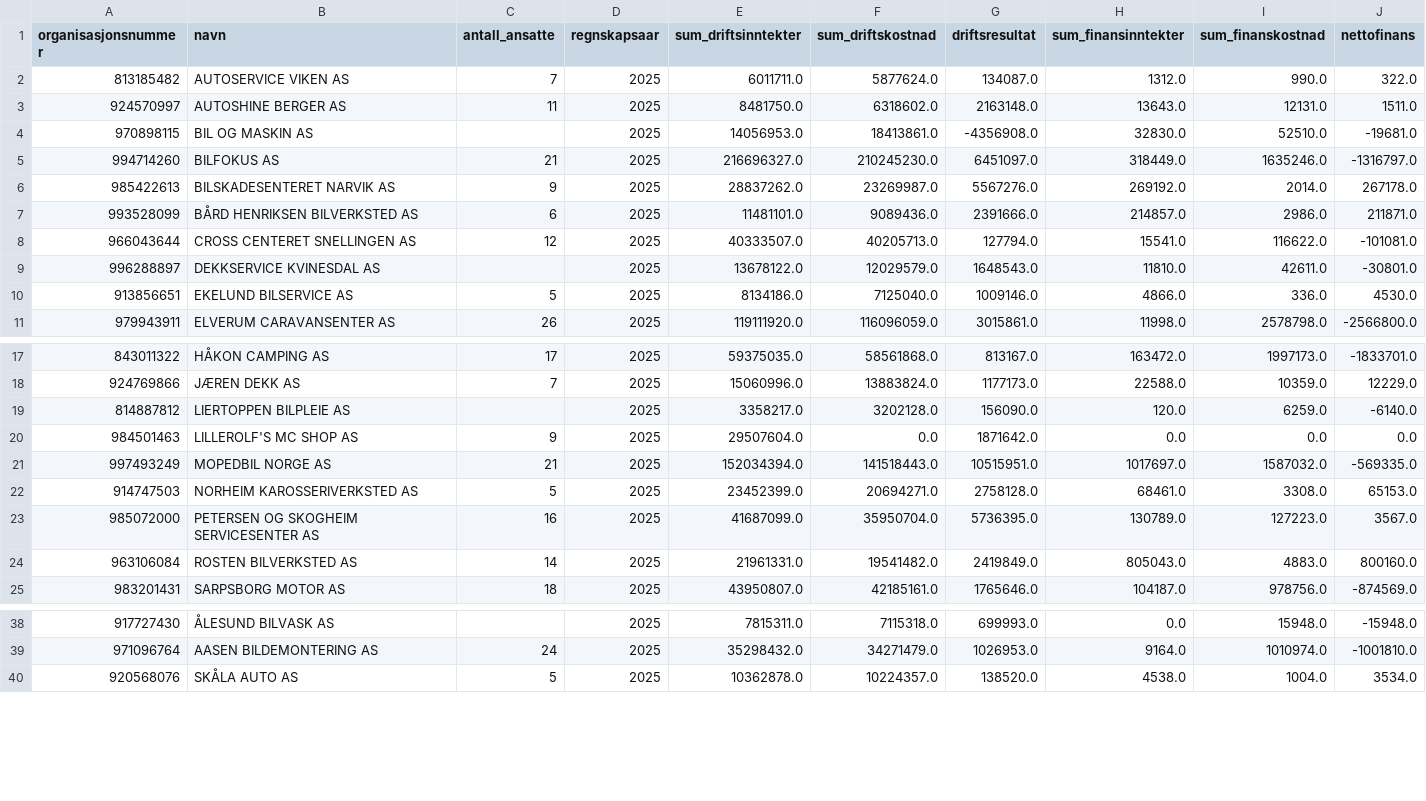
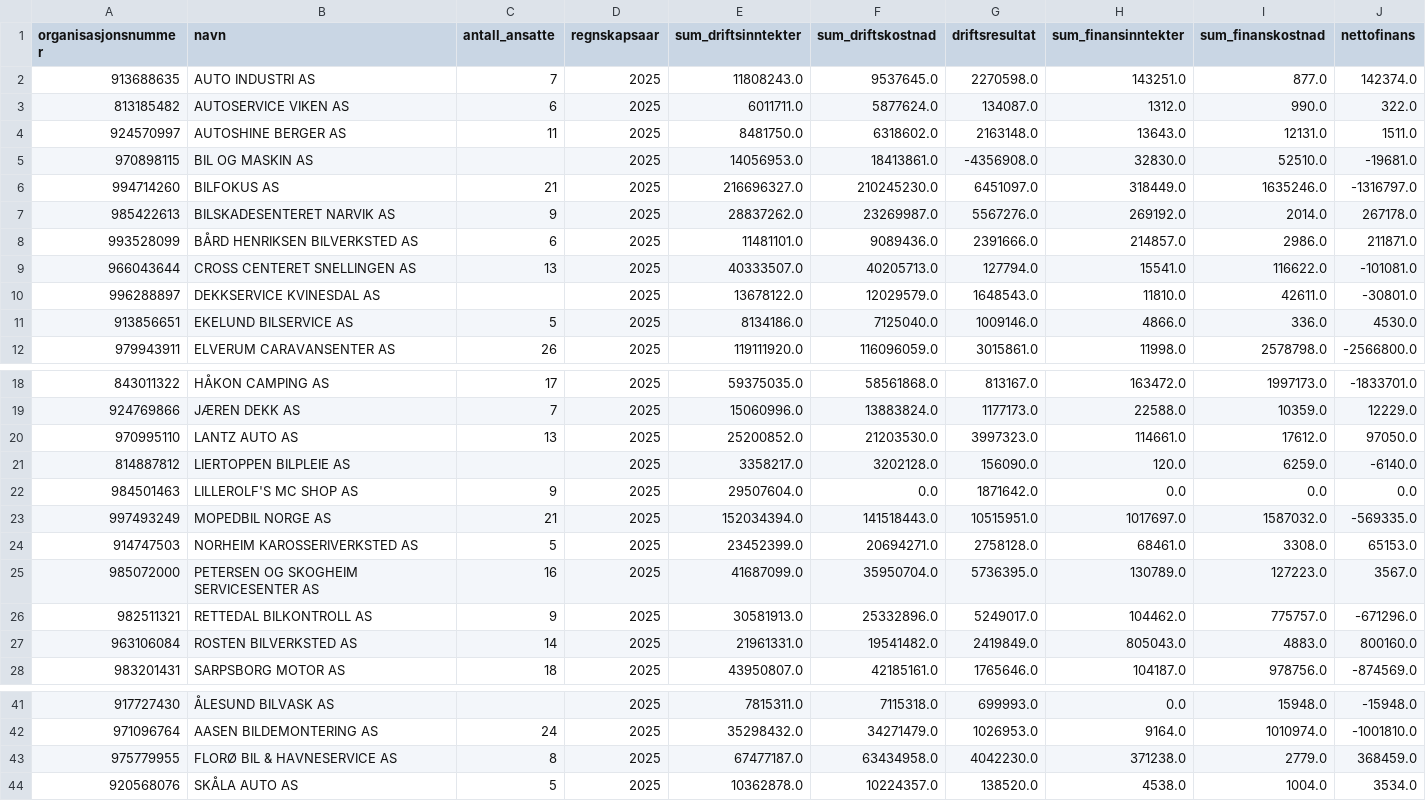
Before and after one commit to JoachimHodneland/brreg, a CSV file: regnskap_2025.csv, drawn as a sheet; only a part is shown, gaps mark what is left out; addresses are those after the commit; rows hold the shown columns only; the diff covers the shown part only; the diff names each change by its address in the sheet, - before the commit and + after, or states it on an @@ line.

```diff
--- a/regnskap_2025.csv
+++ b/regnskap_2025.csv
+row 2: 913688635 | AUTO INDUSTRI AS | 7 | 2025 | 11808243.0 | 9537645.0 | 2270598.0 | 143251.0 | 877.0 | 142374.0
-C3 (antall_ansatte): 7
+C3 (antall_ansatte): 6
-C9 (antall_ansatte): 12
+C9 (antall_ansatte): 13
+row 20: 970995110 | LANTZ AUTO AS | 13 | 2025 | 25200852.0 | 21203530.0 | 3997323.0 | 114661.0 | 17612.0 | 97050.0
+row 26: 982511321 | RETTEDAL BILKONTROLL AS | 9 | 2025 | 30581913.0 | 25332896.0 | 5249017.0 | 104462.0 | 775757.0 | -671296.0
+row 43: 975779955 | FLORØ BIL & HAVNESERVICE AS | 8 | 2025 | 67477187.0 | 63434958.0 | 4042230.0 | 371238.0 | 2779.0 | 368459.0
```
Also changed, not shown: 1 edited cell elsewhere in this file.
